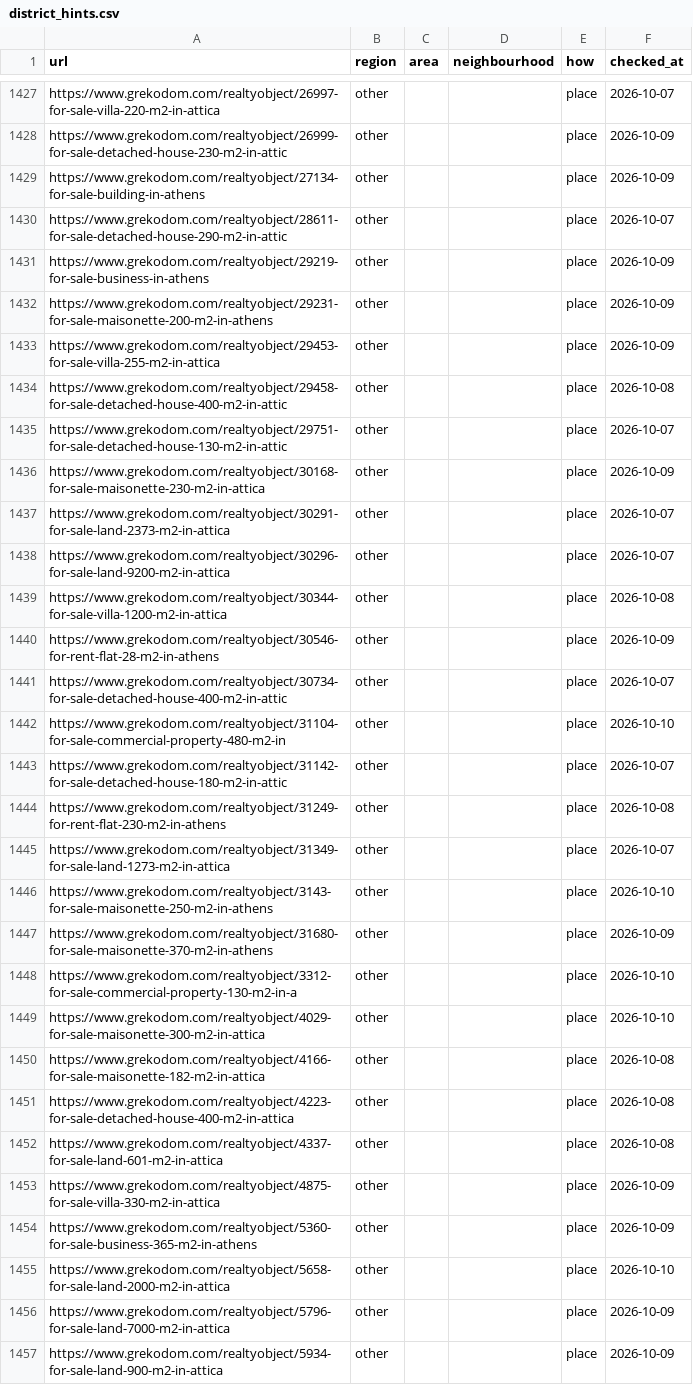
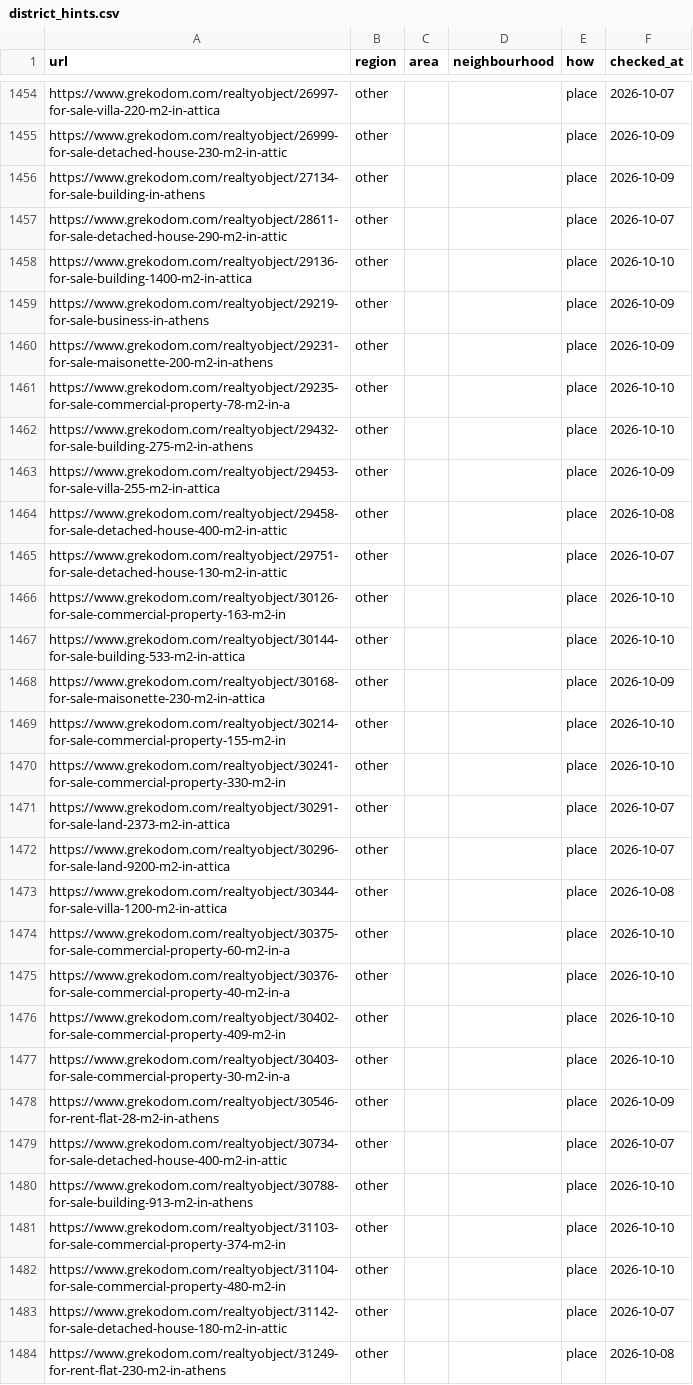
Before and after one commit to jenyshir-eng/Greece-real-estate, a CSV file: cities/athens/data/listings/district_hints.csv, drawn as a sheet; only a part is shown, gaps mark what is left out; the shorter side is filled out with more unchanged rows; the diff covers the shown part only; the diff names each change by its address in the sheet, - before the commit and + after, or states it on an @@ line.

Commit message:
Update 2026-10-10 18:03 (Athens): 210 new listings

```diff
--- a/cities/athens/data/listings/district_hints.csv
+++ b/cities/athens/data/listings/district_hints.csv
+row 1458: https://www.grekodom.com/realtyobject/29136-for-sale-building-1400-m2-in-attica | other |  |  | place | 2026-10-10
+row 1461: https://www.grekodom.com/realtyobject/29235-for-sale-commercial-property-78-m2-in-a | other |  |  | place | 2026-10-10
+row 1462: https://www.grekodom.com/realtyobject/29432-for-sale-building-275-m2-in-athens | other |  |  | place | 2026-10-10
+row 1466: https://www.grekodom.com/realtyobject/30126-for-sale-commercial-property-163-m2-in | other |  |  | place | 2026-10-10
+row 1467: https://www.grekodom.com/realtyobject/30144-for-sale-building-533-m2-in-attica | other |  |  | place | 2026-10-10
+row 1469: https://www.grekodom.com/realtyobject/30214-for-sale-commercial-property-155-m2-in | other |  |  | place | 2026-10-10
+row 1470: https://www.grekodom.com/realtyobject/30241-for-sale-commercial-property-330-m2-in | other |  |  | place | 2026-10-10
+row 1474: https://www.grekodom.com/realtyobject/30375-for-sale-commercial-property-60-m2-in-a | other |  |  | place | 2026-10-10
+row 1475: https://www.grekodom.com/realtyobject/30376-for-sale-commercial-property-40-m2-in-a | other |  |  | place | 2026-10-10
+row 1476: https://www.grekodom.com/realtyobject/30402-for-sale-commercial-property-409-m2-in | other |  |  | place | 2026-10-10
+row 1477: https://www.grekodom.com/realtyobject/30403-for-sale-commercial-property-30-m2-in-a | other |  |  | place | 2026-10-10
+row 1480: https://www.grekodom.com/realtyobject/30788-for-sale-building-913-m2-in-athens | other |  |  | place | 2026-10-10
+row 1481: https://www.grekodom.com/realtyobject/31103-for-sale-commercial-property-374-m2-in | other |  |  | place | 2026-10-10
```
Also changed, not shown: 36 added rows elsewhere in this file, cities/athens/data/listings/collect_report.csv, cities/athens/data/listings/listings_telegram.csv, 14 other files.
